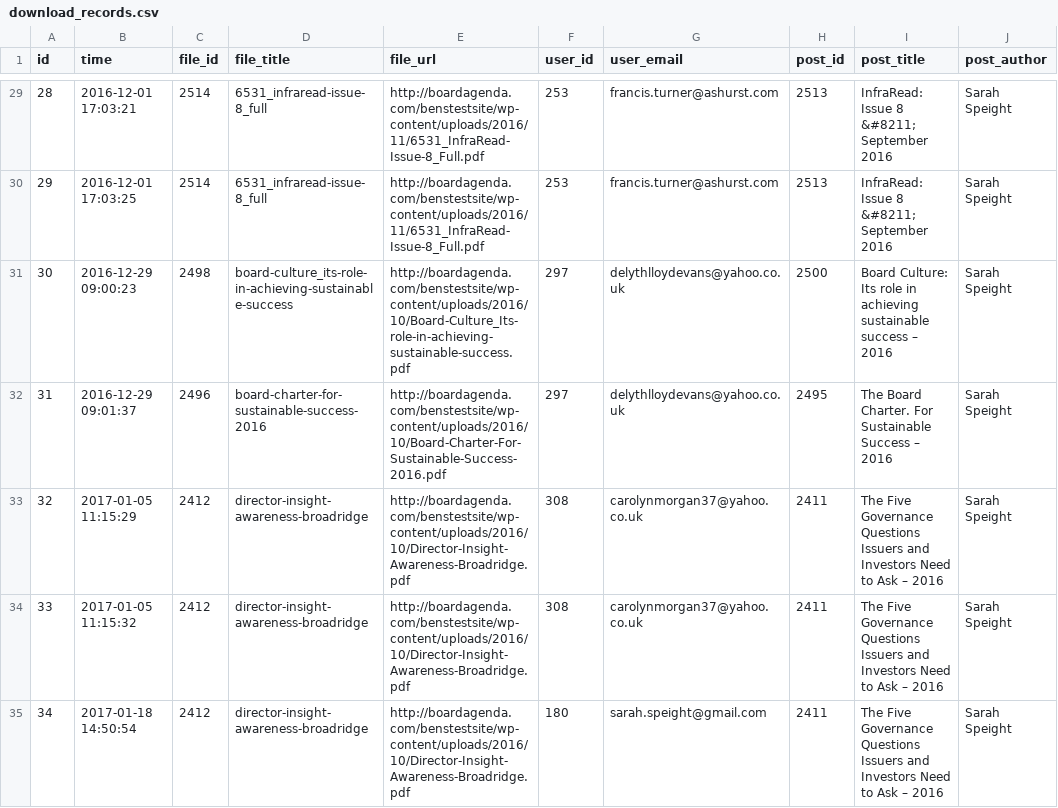
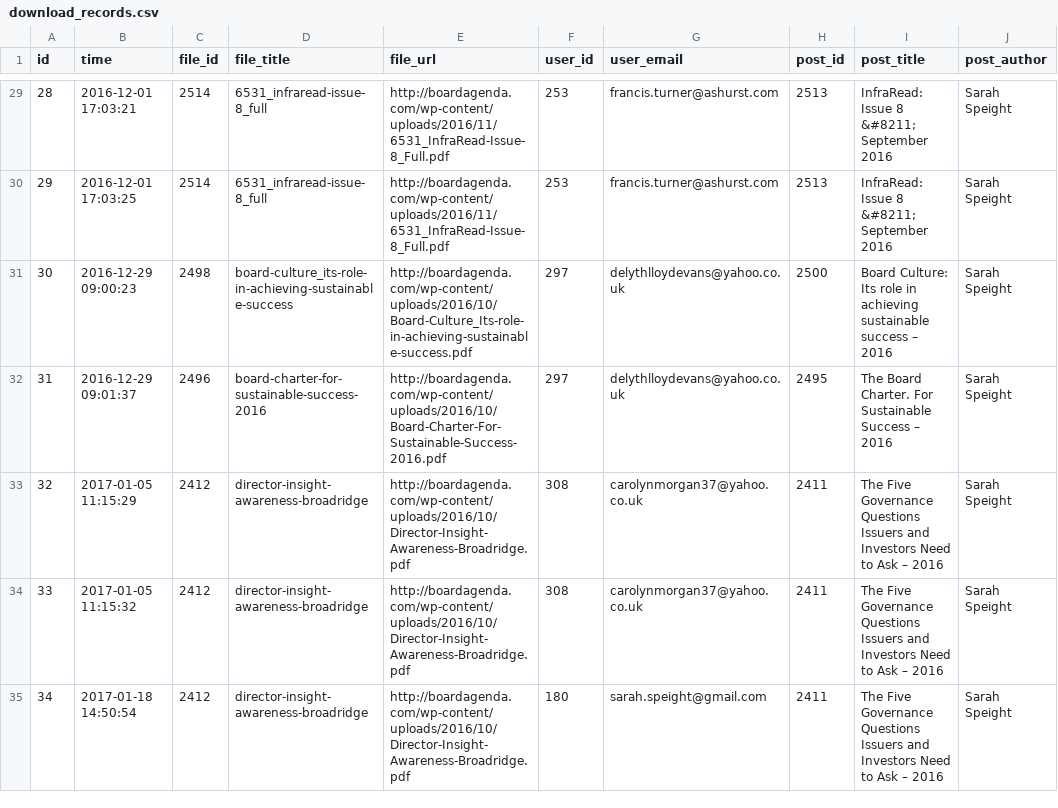
Before and after one commit to benjaminthedev/Board-Agenda-Theme, a CSV file: inc/download_records.csv, drawn as a sheet; only a part is shown, gaps mark what is left out; the diff covers the shown part only.

```diff
--- a/inc/download_records.csv
+++ b/inc/download_records.csv
@@ -29,7 +29,7 @@ id,time,file_id,file_title,file_url,user_id,user_email,post_id,post_title,post_a
-28,"2016-12-01 17:03:21",2514,6531_infraread-issue-8_full,http://boardagenda.com/benstestsite/wp-content/uploads/2016/11/6531_InfraRead-Issue-8_Full.pdf,253,francis.turner@ashurst.com,2513,"InfraRead: Issue 8 &#8211; September 2016","Sarah Speight"
-29,"2016-12-01 17:03:25",2514,6531_infraread-issue-8_full,http://boardagenda.com/benstestsite/wp-content/uploads/2016/11/6531_InfraRead-Issue-8_Full.pdf,253,francis.turner@ashurst.com,2513,"InfraRead: Issue 8 &#8211; September 2016","Sarah Speight"
-30,"2016-12-29 09:00:23",2498,board-culture_its-role-in-achieving-sustainable-success,http://boardagenda.com/benstestsite/wp-content/uploads/2016/10/Board-Culture_Its-role-in-achieving-sustainable-success.pdf,297,delythlloydevans@yahoo.co.uk,2500,"Board Culture: Its role in achieving sustainable success – 2016","Sarah Speight"
-31,"2016-12-29 09:01:37",2496,board-charter-for-sustainable-success-2016,http://boardagenda.com/benstestsite/wp-content/uploads/2016/10/Board-Charter-For-Sustainable-Success-2016.pdf,297,delythlloydevans@yahoo.co.uk,2495,"The Board Charter. For Sustainable Success – 2016","Sarah Speight"
-32,"2017-01-05 11:15:29",2412,director-insight-awareness-broadridge,http://boardagenda.com/benstestsite/wp-content/uploads/2016/10/Director-Insight-Awareness-Broadridge.pdf,308,carolynmorgan37@yahoo.co.uk,2411,"The Five Governance Questions Issuers and Investors Need to Ask – 2016","Sarah Speight"
-33,"2017-01-05 11:15:32",2412,director-insight-awareness-broadridge,http://boardagenda.com/benstestsite/wp-content/uploads/2016/10/Director-Insight-Awareness-Broadridge.pdf,308,carolynmorgan37@yahoo.co.uk,2411,"The Five Governance Questions Issuers and Investors Need to Ask – 2016","Sarah Speight"
-34,"2017-01-18 14:50:54",2412,director-insight-awareness-broadridge,http://boardagenda.com/benstestsite/wp-content/uploads/2016/10/Director-Insight-Awareness-Broadridge.pdf,180,sarah.speight@gmail.com,2411,"The Five Governance Questions Issuers and Investors Need to Ask – 2016","Sarah Speight"
+28,"2016-12-01 17:03:21",2514,6531_infraread-issue-8_full,http://boardagenda.com/wp-content/uploads/2016/11/6531_InfraRead-Issue-8_Full.pdf,253,francis.turner@ashurst.com,2513,"InfraRead: Issue 8 &#8211; September 2016","Sarah Speight"
+29,"2016-12-01 17:03:25",2514,6531_infraread-issue-8_full,http://boardagenda.com/wp-content/uploads/2016/11/6531_InfraRead-Issue-8_Full.pdf,253,francis.turner@ashurst.com,2513,"InfraRead: Issue 8 &#8211; September 2016","Sarah Speight"
+30,"2016-12-29 09:00:23",2498,board-culture_its-role-in-achieving-sustainable-success,http://boardagenda.com/wp-content/uploads/2016/10/Board-Culture_Its-role-in-achieving-sustainable-success.pdf,297,delythlloydevans@yahoo.co.uk,2500,"Board Culture: Its role in achieving sustainable success – 2016","Sarah Speight"
+31,"2016-12-29 09:01:37",2496,board-charter-for-sustainable-success-2016,http://boardagenda.com/wp-content/uploads/2016/10/Board-Charter-For-Sustainable-Success-2016.pdf,297,delythlloydevans@yahoo.co.uk,2495,"The Board Charter. For Sustainable Success – 2016","Sarah Speight"
+32,"2017-01-05 11:15:29",2412,director-insight-awareness-broadridge,http://boardagenda.com/wp-content/uploads/2016/10/Director-Insight-Awareness-Broadridge.pdf,308,carolynmorgan37@yahoo.co.uk,2411,"The Five Governance Questions Issuers and Investors Need to Ask – 2016","Sarah Speight"
+33,"2017-01-05 11:15:32",2412,director-insight-awareness-broadridge,http://boardagenda.com/wp-content/uploads/2016/10/Director-Insight-Awareness-Broadridge.pdf,308,carolynmorgan37@yahoo.co.uk,2411,"The Five Governance Questions Issuers and Investors Need to Ask – 2016","Sarah Speight"
+34,"2017-01-18 14:50:54",2412,director-insight-awareness-broadridge,http://boardagenda.com/wp-content/uploads/2016/10/Director-Insight-Awareness-Broadridge.pdf,180,sarah.speight@gmail.com,2411,"The Five Governance Questions Issuers and Investors Need to Ask – 2016","Sarah Speight"
```
Also changed, not shown: 113 edited cells elsewhere in this file, 5 other files.
